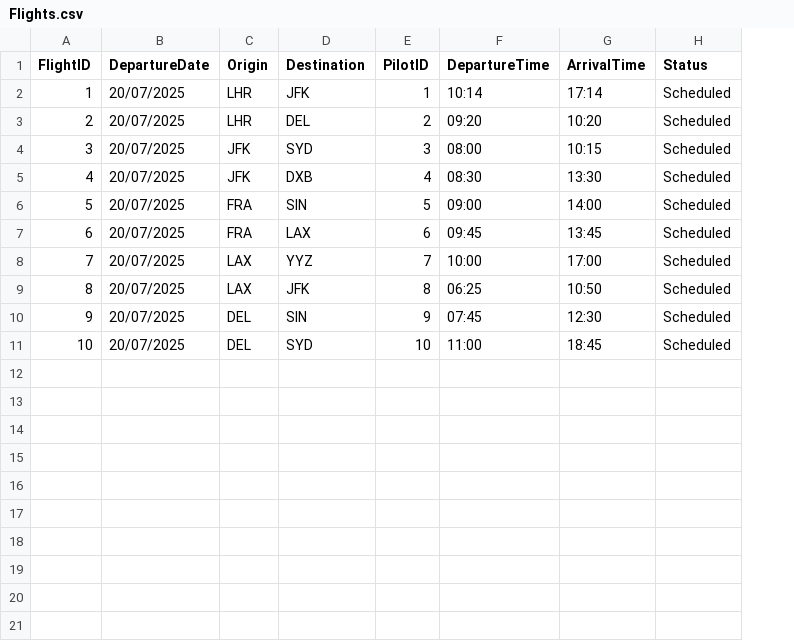
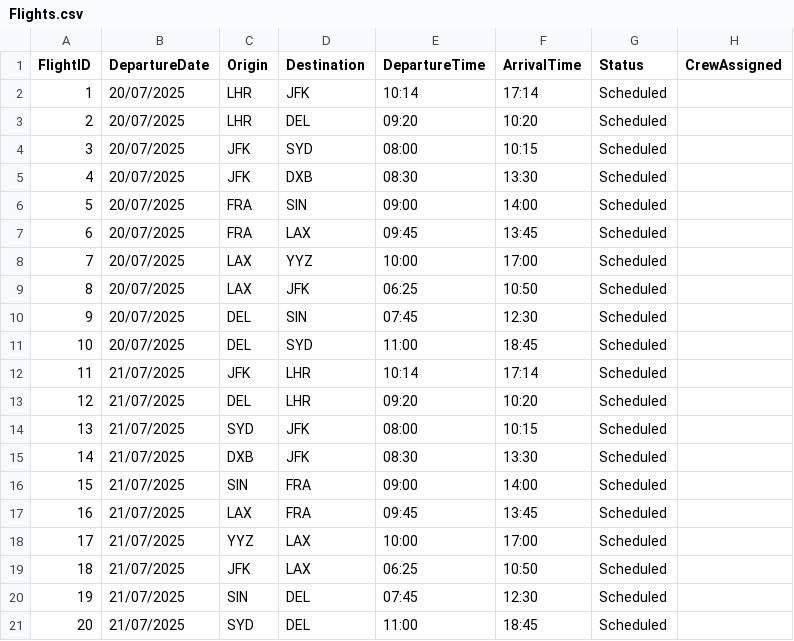
Before and after one commit to Jarthz/Icarus, a CSV file: Flights.csv, drawn as a sheet; removed rows and columns are numbered as before the commit, all else as after; the diff names each change by its address in the sheet, - before the commit and + after, or states it on an @@ line.

```diff
--- a/Flights.csv
+++ b/Flights.csv
-column E (PilotID), rows 2-11: 1 | 2 | 3 | 4 | 5 | 6 | 7 | 8 | 9 | 10
+column H (CrewAssigned), empty
+row 12: 11 | 21/07/2025 | JFK | LHR | 10:14 | 17:14 | Scheduled
+row 13: 12 | 21/07/2025 | DEL | LHR | 09:20 | 10:20 | Scheduled
+row 14: 13 | 21/07/2025 | SYD | JFK | 08:00 | 10:15 | Scheduled
+row 15: 14 | 21/07/2025 | DXB | JFK | 08:30 | 13:30 | Scheduled
+row 16: 15 | 21/07/2025 | SIN | FRA | 09:00 | 14:00 | Scheduled
+row 17: 16 | 21/07/2025 | LAX | FRA | 09:45 | 13:45 | Scheduled
+row 18: 17 | 21/07/2025 | YYZ | LAX | 10:00 | 17:00 | Scheduled
+row 19: 18 | 21/07/2025 | JFK | LAX | 06:25 | 10:50 | Scheduled
+row 20: 19 | 21/07/2025 | SIN | DEL | 07:45 | 12:30 | Scheduled
+row 21: 20 | 21/07/2025 | SYD | DEL | 11:00 | 18:45 | Scheduled
```
Also changed, not shown: 7 other files.
